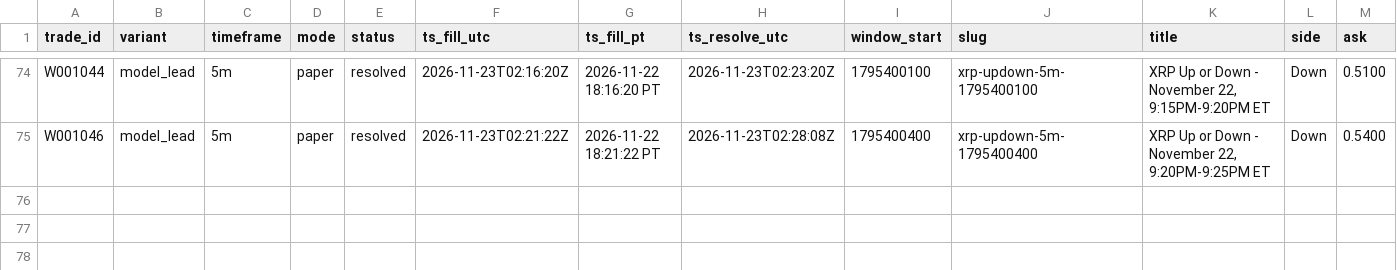
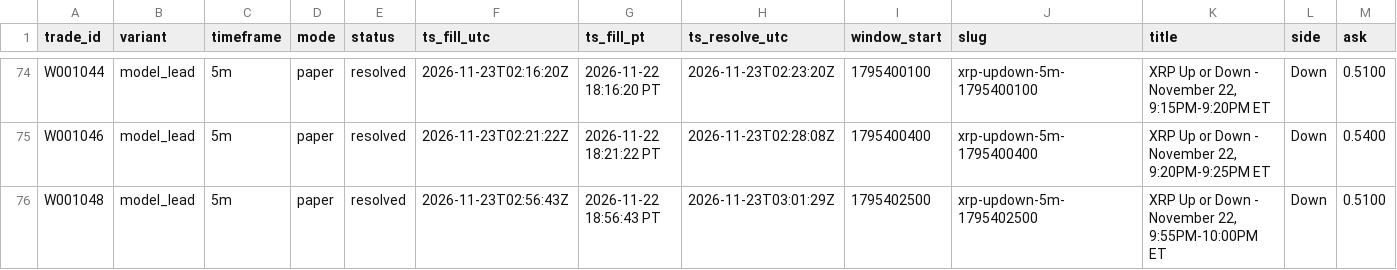
Before and after one commit to michaeldeuchar-dotcom/xrp-paper-bot, a CSV file: data/week1/trades_model_lead.csv, drawn as a sheet; only a part is shown, gaps mark what is left out; rows hold the shown columns only; the diff names each change by its address in the sheet, - before the commit and + after, or states it on an @@ line.

```diff
--- a/data/week1/trades_model_lead.csv
+++ b/data/week1/trades_model_lead.csv
+row 76: W001048 | model_lead | 5m | paper | resolved | 2026-11-23T02:56:43Z | 2026-11-22 18:56:43 PT | 2026-11-23T03:01:29Z | 1795402500 | xrp-updown-5m-1795402500 | XRP Up or Down - November 22, 9:55PM-10:00PM ET | Down | 0.5100
```
Also changed, not shown: data/week1/bankroll_history.csv, data/week1/trades_bankroll_20.csv, 5 other files.
